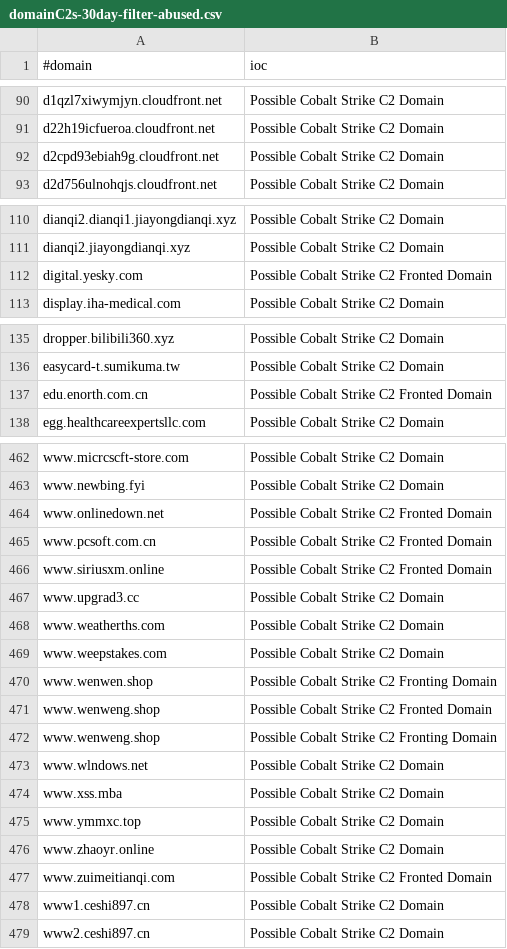
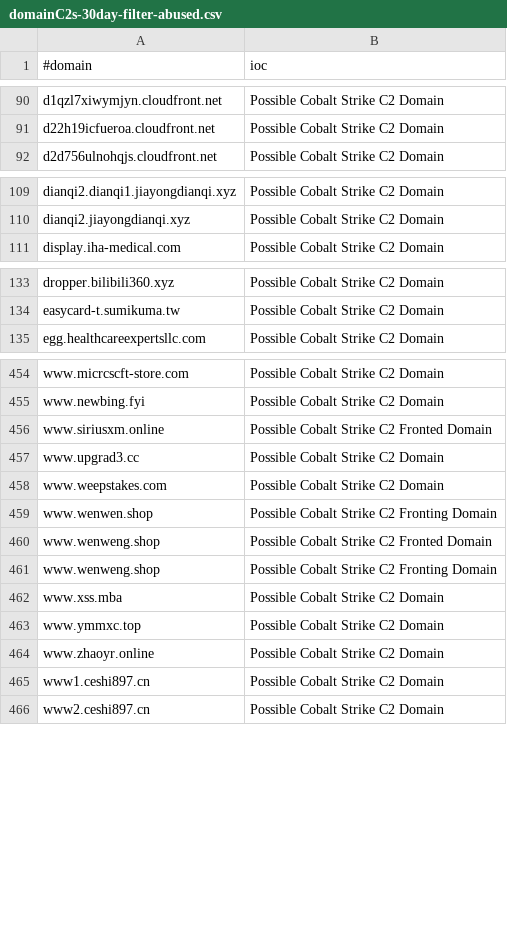
Before and after one commit to beac0n5/C2IntelFeeds, a CSV file: feeds/domainC2s-30day-filter-abused.csv, drawn as a sheet; only a part is shown, gaps mark what is left out; the diff covers the shown part only.

```diff
--- a/feeds/domainC2s-30day-filter-abused.csv
+++ b/feeds/domainC2s-30day-filter-abused.csv
@@ -91,3 +91,2 @@ d1qzl7xiwymjyn.cloudfront.net,Possible Cobalt Strike C2 Domain
 d22h19icfueroa.cloudfront.net,Possible Cobalt Strike C2 Domain
-d2cpd93ebiah9g.cloudfront.net,Possible Cobalt Strike C2 Domain
 d2d756ulnohqjs.cloudfront.net,Possible Cobalt Strike C2 Domain
@@ -111,3 +110,2 @@ dianqi2.dianqi1.jiayongdianqi.xyz,Possible Cobalt Strike C2 Domain
 dianqi2.jiayongdianqi.xyz,Possible Cobalt Strike C2 Domain
-digital.yesky.com,Possible Cobalt Strike C2 Fronted Domain
 display.iha-medical.com,Possible Cobalt Strike C2 Domain
@@ -136,3 +134,2 @@ dropper.bilibili360.xyz,Possible Cobalt Strike C2 Domain
 easycard-t.sumikuma.tw,Possible Cobalt Strike C2 Domain
-edu.enorth.com.cn,Possible Cobalt Strike C2 Fronted Domain
 egg.healthcareexpertsllc.com,Possible Cobalt Strike C2 Domain
@@ -463,7 +455,4 @@ www.micrcscft-store.com,Possible Cobalt Strike C2 Domain
 www.newbing.fyi,Possible Cobalt Strike C2 Domain
-www.onlinedown.net,Possible Cobalt Strike C2 Fronted Domain
-www.pcsoft.com.cn,Possible Cobalt Strike C2 Fronted Domain
 www.siriusxm.online,Possible Cobalt Strike C2 Fronted Domain
 www.upgrad3.cc,Possible Cobalt Strike C2 Domain
-www.weatherths.com,Possible Cobalt Strike C2 Domain
 www.weepstakes.com,Possible Cobalt Strike C2 Domain
@@ -472,3 +461,2 @@ www.wenweng.shop,Possible Cobalt Strike C2 Fronted Domain
 www.wenweng.shop,Possible Cobalt Strike C2 Fronting Domain
-www.wlndows.net,Possible Cobalt Strike C2 Domain
 www.xss.mba,Possible Cobalt Strike C2 Domain
@@ -476,3 +464,2 @@ www.ymmxc.top,Possible Cobalt Strike C2 Domain
 www.zhaoyr.online,Possible Cobalt Strike C2 Domain
-www.zuimeitianqi.com,Possible Cobalt Strike C2 Fronted Domain
 www1.ceshi897.cn,Possible Cobalt Strike C2 Domain
```
Also changed, not shown: 5 removed rows elsewhere in this file, feeds/domainC2s-30day.csv, feeds/domainC2swithURL-30day-filter-abused.csv, 14 other files.
